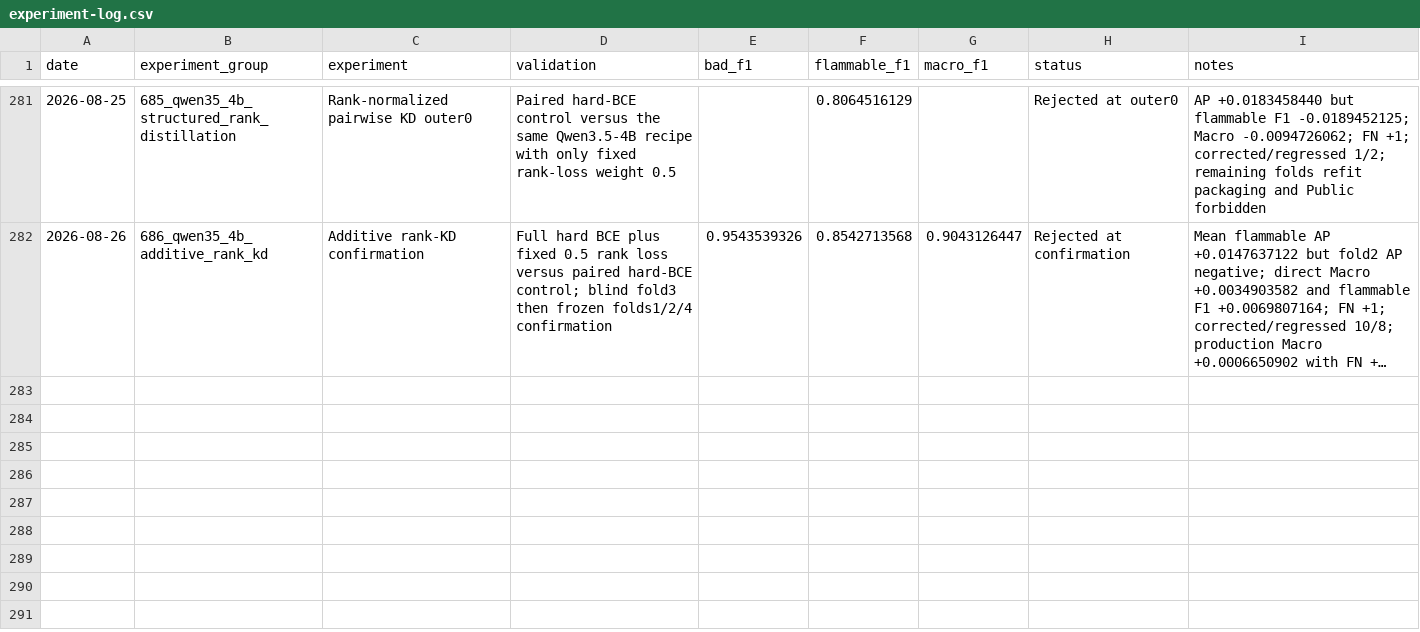
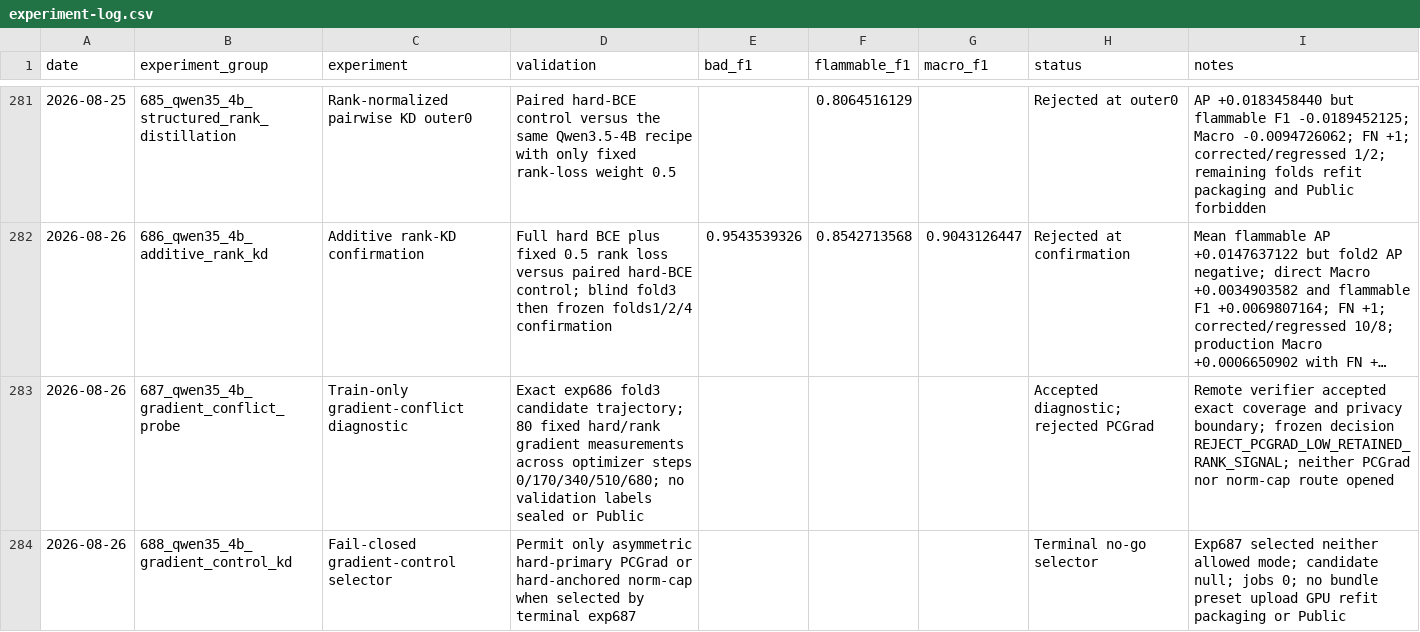
Before and after one commit to triflt/ecup-2026-quality, a CSV file: reports/experiment-log.csv, drawn as a sheet; only a part is shown, gaps mark what is left out; long unchanged cells end in …; the diff names each change by its address in the sheet, - before the commit and + after, or states it on an @@ line.

```diff
--- a/reports/experiment-log.csv
+++ b/reports/experiment-log.csv
+row 283: 2026-08-26 | 687_qwen35_4b_gradient_conflict_probe | Train-only gradient-conflict diagnostic | Exact exp686 fold3 candidate trajectory; 80 fixed hard/rank gradient measurements across optimizer steps 0/170/340/510/680; no validation labels sealed or Public |  |  |  | Accepted diagnostic; rejected PCGrad | Remote verifier accepted exact coverage and privacy boundary; frozen decision REJECT_PCGRAD_LOW_RETAINED_RANK_SIGNAL; neither PCGrad nor norm-cap route opened
+row 284: 2026-08-26 | 688_qwen35_4b_gradient_control_kd | Fail-closed gradient-control selector | Permit only asymmetric hard-primary PCGrad or hard-anchored norm-cap when selected by terminal exp687 |  |  |  | Terminal no-go selector | Exp687 selected neither allowed mode; candidate null; jobs 0; no bundle preset upload GPU refit packaging or Public
```
Also changed, not shown: reports/hypothesis-board.csv, 4 other files.
